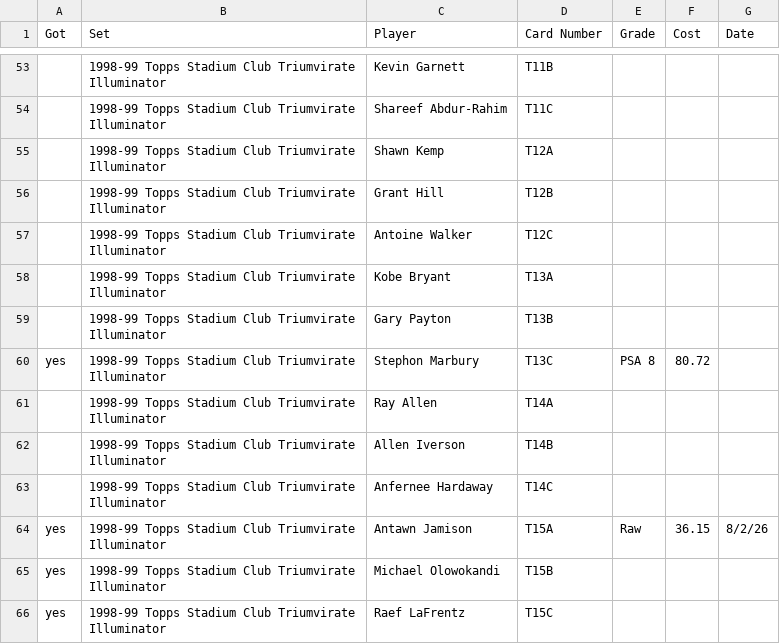
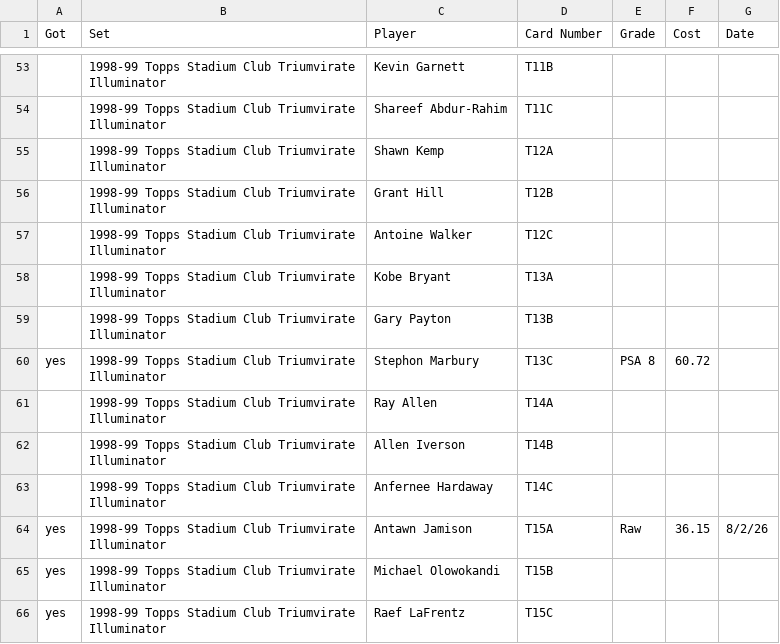
Before and after one commit to geraldno20/cards, a CSV file: docs/data/chase.csv, drawn as a sheet; only a part is shown, gaps mark what is left out; the diff names each change by its address in the sheet, - before the commit and + after, or states it on an @@ line.

Commit message:
Update chase list (68 cards)

```diff
--- a/docs/data/chase.csv
+++ b/docs/data/chase.csv
-F60 (Cost): 80.72
+F60 (Cost): 60.72
```
